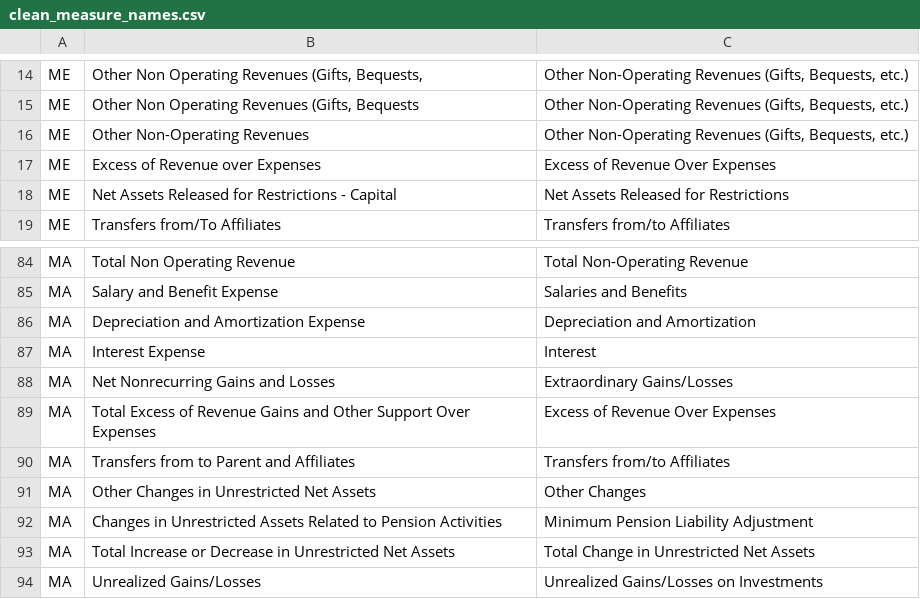
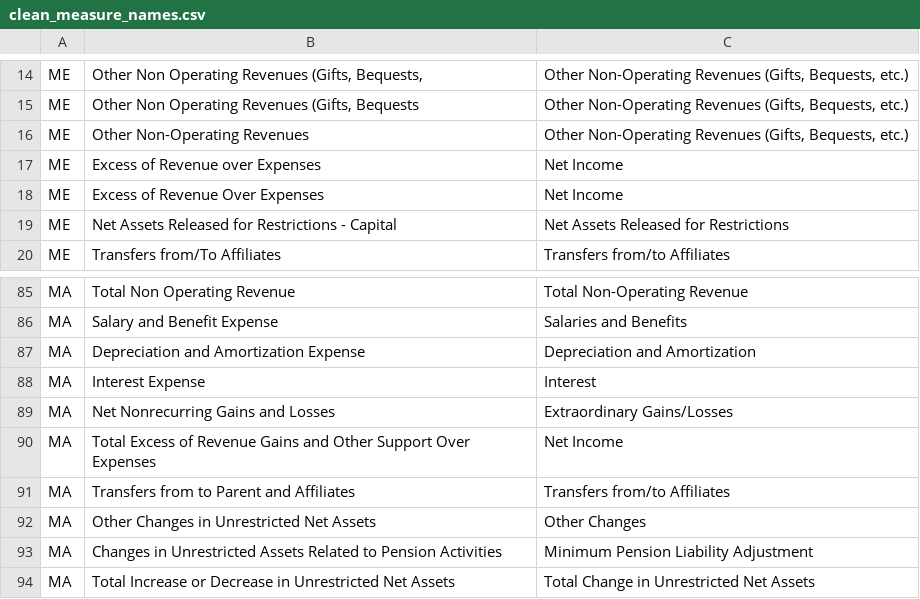
Before and after one commit to bsawyerg15/maine-hospital-fin-health, a CSV file: src/a_Config/csv_configs/clean_measure_names.csv, drawn as a sheet; only a part is shown, gaps mark what is left out; the shorter side is filled out with more unchanged rows.

```diff
--- a/src/a_Config/csv_configs/clean_measure_names.csv
+++ b/src/a_Config/csv_configs/clean_measure_names.csv
@@ -16,3 +16,4 @@ ME,"Other Non Operating Revenues (Gifts,  Bequests","Other Non-Operating Revenue
 ME,Other Non-Operating Revenues,"Other Non-Operating Revenues (Gifts, Bequests, etc.)"
-ME,Excess of Revenue over Expenses,Excess of Revenue Over Expenses
+ME,Excess of Revenue over Expenses,Net Income
+ME,Excess of Revenue Over Expenses,Net Income
 ME,Net Assets Released for Restrictions - Capital,Net Assets Released for Restrictions
@@ -88,3 +89,3 @@ MA,Interest Expense,Interest
 MA,Net Nonrecurring Gains and Losses,Extraordinary Gains/Losses
-MA,Total Excess of Revenue Gains and Other Support Over Expenses,Excess of Revenue Over Expenses
+MA,Total Excess of Revenue Gains and Other Support Over Expenses,Net Income
 MA,Transfers from to Parent and Affiliates,Transfers from/to Affiliates
```
Also changed, not shown: src/a_Config/csv_configs/external_mappings.csv, src/a_Config/csv_configs/fin_statement_model.csv, 8 other files.
